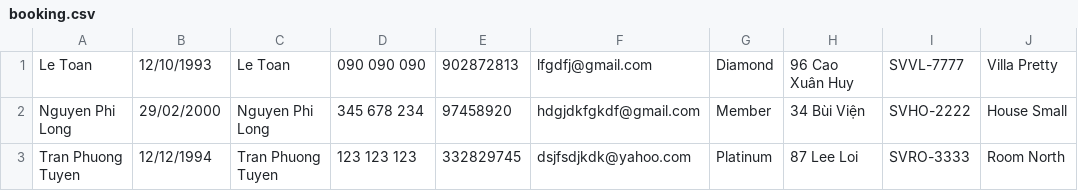
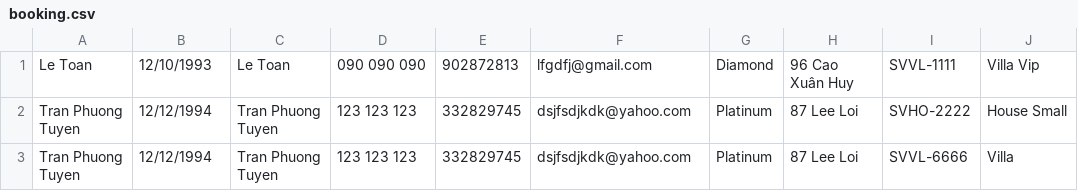
Before and after one commit to letoandn2192/C0520G1-LeToan, a CSV file: Module2_LeToan/out/production/Module2_LeToan/data/booking.csv, drawn as a sheet.

```diff
--- a/Module2_LeToan/out/production/Module2_LeToan/data/booking.csv
+++ b/Module2_LeToan/out/production/Module2_LeToan/data/booking.csv
@@ -1,3 +1,3 @@
-Le Toan,12/10/1993,Le Toan,090 090 090,902872813,lfgdfj@gmail.com,Diamond,96 Cao Xuân Huy,SVVL-7777,Villa Pretty,
-Nguyen Phi Long,29/02/2000,Nguyen Phi Long,345 678 234,97458920,hdgjdkfgkdf@gmail.com,Member,34 Bùi Viện,SVHO-2222,House Small,
-Tran Phuong Tuyen,12/12/1994,Tran Phuong Tuyen,123 123 123,332829745,dsjfsdjkdk@yahoo.com,Platinum,87  Lee Loi,SVRO-3333,Room North,
+Le Toan,12/10/1993,Le Toan,090 090 090,902872813,lfgdfj@gmail.com,Diamond,96 Cao Xuân Huy,SVVL-1111,Villa Vip,
+Tran Phuong Tuyen,12/12/1994,Tran Phuong Tuyen,123 123 123,332829745,dsjfsdjkdk@yahoo.com,Platinum,87  Lee Loi,SVHO-2222,House Small,
+Tran Phuong Tuyen,12/12/1994,Tran Phuong Tuyen,123 123 123,332829745,dsjfsdjkdk@yahoo.com,Platinum,87  Lee Loi,SVVL-6666,Villa,
```
Also changed, not shown: Module2_LeToan/out/production/Module2_LeToan/data/villa.csv, Module2_LeToan/src/data/booking.csv, 36 other files.
